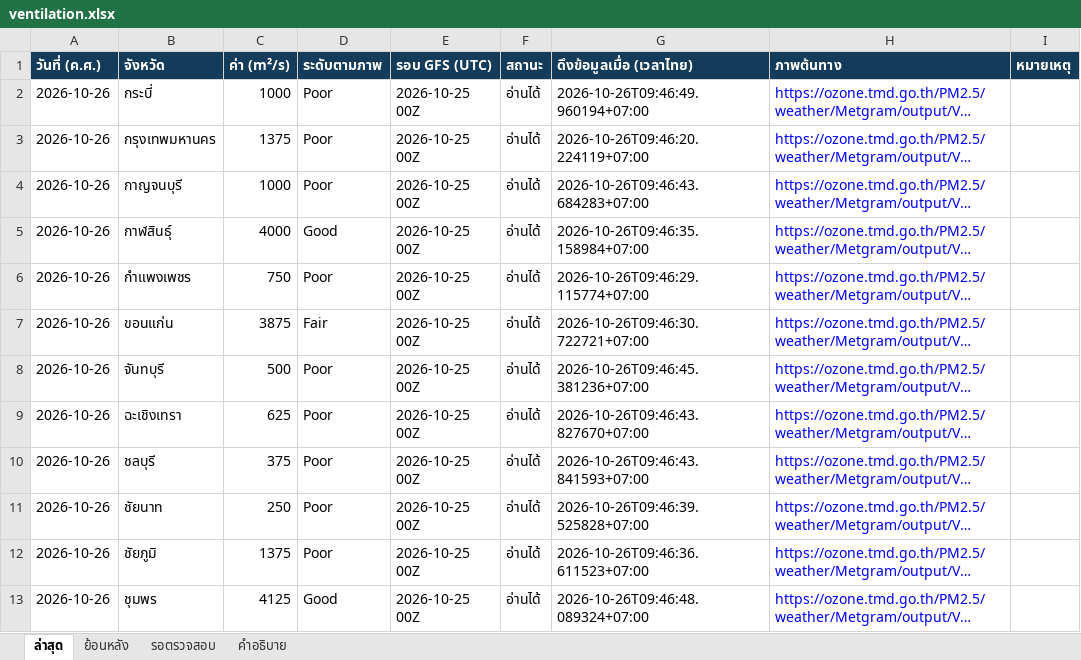
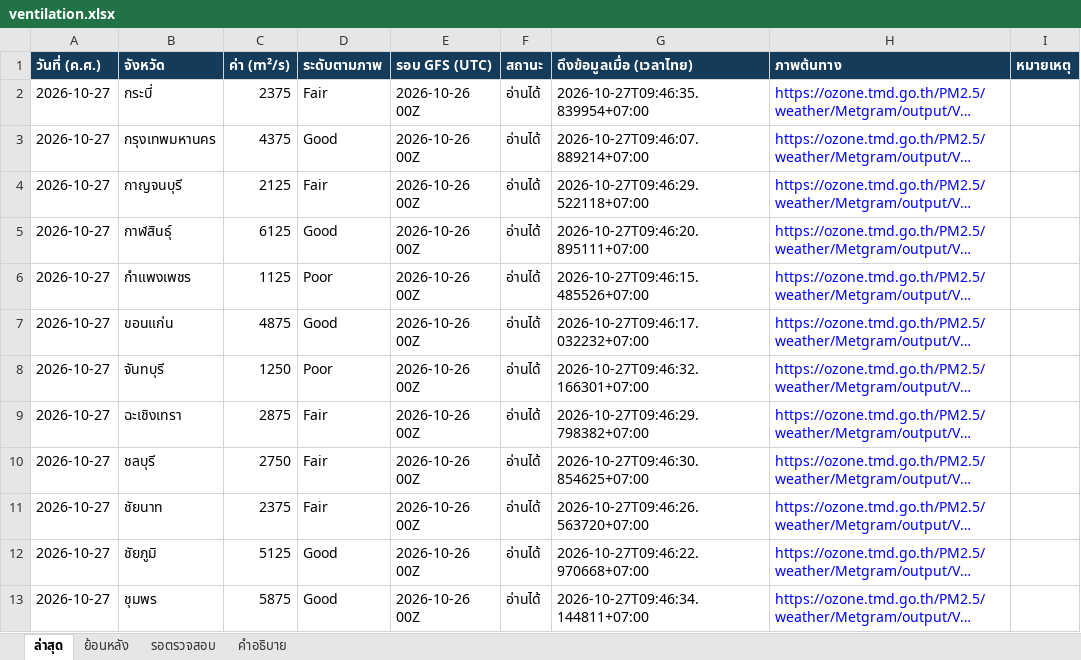
Before and after one commit to soraoudsuk-bit/Ventilation-Thailand, an Excel workbook: data/ventilation.xlsx, sheet ล่าสุด, drawn as a sheet; only a part is shown; long unchanged cells end in …; values as stored, in another font and other column widths than the file's, no borders; the diff covers the shown part only; the diff names each change by its address in the sheet, - before the commit and + after, or states it on an @@ line.

```diff
--- a/data/ventilation.xlsx (sheet ล่าสุด)
+++ b/data/ventilation.xlsx (sheet ล่าสุด)
-A2:A13 (วันที่ (ค.ศ.)): 2026-10-26
+A2:A13 (วันที่ (ค.ศ.)): 2026-10-27
-C2 (ค่า (m²/s)): 1000
+C2 (ค่า (m²/s)): 2375
-D2 (ระดับตามภาพ): Poor
+D2 (ระดับตามภาพ): Fair
-E2:E13 (รอบ GFS (UTC)): 2026-10-25 00Z
+E2:E13 (รอบ GFS (UTC)): 2026-10-26 00Z
-G2 (ดึงข้อมูลเมื่อ (เวลาไทย)): 2026-10-26T09:46:49.960194+07:00
+G2 (ดึงข้อมูลเมื่อ (เวลาไทย)): 2026-10-27T09:46:35.839954+07:00
-C3 (ค่า (m²/s)): 1375
+C3 (ค่า (m²/s)): 4375
-D3 (ระดับตามภาพ): Poor
+D3 (ระดับตามภาพ): Good
-G3 (ดึงข้อมูลเมื่อ (เวลาไทย)): 2026-10-26T09:46:20.224119+07:00
+G3 (ดึงข้อมูลเมื่อ (เวลาไทย)): 2026-10-27T09:46:07.889214+07:00
-C4 (ค่า (m²/s)): 1000
+C4 (ค่า (m²/s)): 2125
-D4 (ระดับตามภาพ): Poor
+D4 (ระดับตามภาพ): Fair
-G4 (ดึงข้อมูลเมื่อ (เวลาไทย)): 2026-10-26T09:46:43.684283+07:00
+G4 (ดึงข้อมูลเมื่อ (เวลาไทย)): 2026-10-27T09:46:29.522118+07:00
-C5 (ค่า (m²/s)): 4000
+C5 (ค่า (m²/s)): 6125
-G5 (ดึงข้อมูลเมื่อ (เวลาไทย)): 2026-10-26T09:46:35.158984+07:00
+G5 (ดึงข้อมูลเมื่อ (เวลาไทย)): 2026-10-27T09:46:20.895111+07:00
-C6 (ค่า (m²/s)): 750
+C6 (ค่า (m²/s)): 1125
-G6 (ดึงข้อมูลเมื่อ (เวลาไทย)): 2026-10-26T09:46:29.115774+07:00
+G6 (ดึงข้อมูลเมื่อ (เวลาไทย)): 2026-10-27T09:46:15.485526+07:00
-C7 (ค่า (m²/s)): 3875
+C7 (ค่า (m²/s)): 4875
-D7 (ระดับตามภาพ): Fair
+D7 (ระดับตามภาพ): Good
-G7 (ดึงข้อมูลเมื่อ (เวลาไทย)): 2026-10-26T09:46:30.722721+07:00
+G7 (ดึงข้อมูลเมื่อ (เวลาไทย)): 2026-10-27T09:46:17.032232+07:00
-C8 (ค่า (m²/s)): 500
+C8 (ค่า (m²/s)): 1250
-G8 (ดึงข้อมูลเมื่อ (เวลาไทย)): 2026-10-26T09:46:45.381236+07:00
+G8 (ดึงข้อมูลเมื่อ (เวลาไทย)): 2026-10-27T09:46:32.166301+07:00
-C9 (ค่า (m²/s)): 625
+C9 (ค่า (m²/s)): 2875
-D9:D11 (ระดับตามภาพ): Poor
+D9:D11 (ระดับตามภาพ): Fair
-G9 (ดึงข้อมูลเมื่อ (เวลาไทย)): 2026-10-26T09:46:43.827670+07:00
+G9 (ดึงข้อมูลเมื่อ (เวลาไทย)): 2026-10-27T09:46:29.798382+07:00
-C10 (ค่า (m²/s)): 375
+C10 (ค่า (m²/s)): 2750
-G10 (ดึงข้อมูลเมื่อ (เวลาไทย)): 2026-10-26T09:46:43.841593+07:00
+G10 (ดึงข้อมูลเมื่อ (เวลาไทย)): 2026-10-27T09:46:30.854625+07:00
-C11 (ค่า (m²/s)): 250
+C11 (ค่า (m²/s)): 2375
-G11 (ดึงข้อมูลเมื่อ (เวลาไทย)): 2026-10-26T09:46:39.525828+07:00
+G11 (ดึงข้อมูลเมื่อ (เวลาไทย)): 2026-10-27T09:46:26.563720+07:00
-C12 (ค่า (m²/s)): 1375
+C12 (ค่า (m²/s)): 5125
-D12 (ระดับตามภาพ): Poor
+D12 (ระดับตามภาพ): Good
-G12 (ดึงข้อมูลเมื่อ (เวลาไทย)): 2026-10-26T09:46:36.611523+07:00
+G12 (ดึงข้อมูลเมื่อ (เวลาไทย)): 2026-10-27T09:46:22.970668+07:00
-C13 (ค่า (m²/s)): 4125
+C13 (ค่า (m²/s)): 5875
-G13 (ดึงข้อมูลเมื่อ (เวลาไทย)): 2026-10-26T09:46:48.089324+07:00
+G13 (ดึงข้อมูลเมื่อ (เวลาไทย)): 2026-10-27T09:46:34.144811+07:00
```
Also changed, not shown: 310 edited cells and cell formats elsewhere in this sheet, sheet ย้อนหลัง, sheet รอตรวจสอบ, 2 other files.
